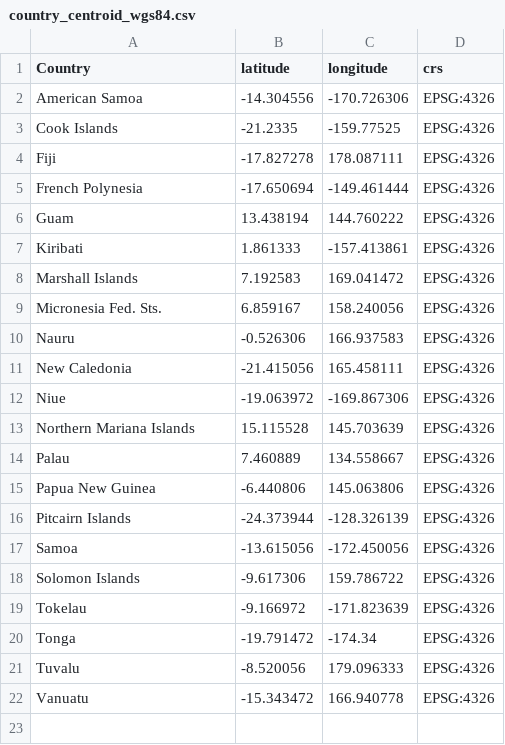
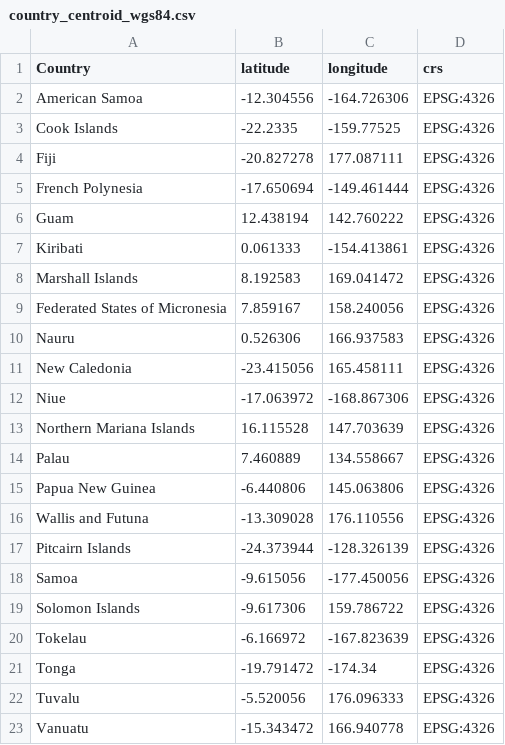
Before and after one commit to fotinidelig/pacific-dataviz-2026, a CSV file: data/processed/country_centroid_wgs84.csv, drawn as a sheet.

```diff
--- a/data/processed/country_centroid_wgs84.csv
+++ b/data/processed/country_centroid_wgs84.csv
@@ -1,22 +1,23 @@
 Country,latitude,longitude,crs
-American Samoa,-14.304556,-170.726306,EPSG:4326
-Cook Islands,-21.2335,-159.77525,EPSG:4326
-Fiji,-17.827278,178.087111,EPSG:4326
+American Samoa,-12.304556,-164.726306,EPSG:4326
+Cook Islands,-22.2335,-159.77525,EPSG:4326
+Fiji,-20.827278,177.087111,EPSG:4326
 French Polynesia,-17.650694,-149.461444,EPSG:4326
-Guam,13.438194,144.760222,EPSG:4326
-Kiribati,1.861333,-157.413861,EPSG:4326
-Marshall Islands,7.192583,169.041472,EPSG:4326
-Micronesia Fed. Sts.,6.859167,158.240056,EPSG:4326
-Nauru,-0.526306,166.937583,EPSG:4326
-New Caledonia,-21.415056,165.458111,EPSG:4326
-Niue,-19.063972,-169.867306,EPSG:4326
-Northern Mariana Islands,15.115528,145.703639,EPSG:4326
+Guam,12.438194,142.760222,EPSG:4326
+Kiribati,0.061333,-154.413861,EPSG:4326
+Marshall Islands,8.192583,169.041472,EPSG:4326
+Federated States of Micronesia,7.859167,158.240056,EPSG:4326
+Nauru,0.526306,166.937583,EPSG:4326
+New Caledonia,-23.415056,165.458111,EPSG:4326
+Niue,-17.063972,-168.867306,EPSG:4326
+Northern Mariana Islands,16.115528,147.703639,EPSG:4326
 Palau,7.460889,134.558667,EPSG:4326
 Papua New Guinea,-6.440806,145.063806,EPSG:4326
+Wallis and Futuna,-13.309028,176.110556,EPSG:4326
 Pitcairn Islands,-24.373944,-128.326139,EPSG:4326
-Samoa,-13.615056,-172.450056,EPSG:4326
+Samoa,-9.615056,-177.450056,EPSG:4326
 Solomon Islands,-9.617306,159.786722,EPSG:4326
-Tokelau,-9.166972,-171.823639,EPSG:4326
+Tokelau,-6.166972,-167.823639,EPSG:4326
 Tonga,-19.791472,-174.34,EPSG:4326
-Tuvalu,-8.520056,179.096333,EPSG:4326
+Tuvalu,-5.520056,176.096333,EPSG:4326
 Vanuatu,-15.343472,166.940778,EPSG:4326
```
Also changed, not shown: data/processed/country_centroid.csv, data/processed/pacific_countries_2024.csv, 31 other files.
